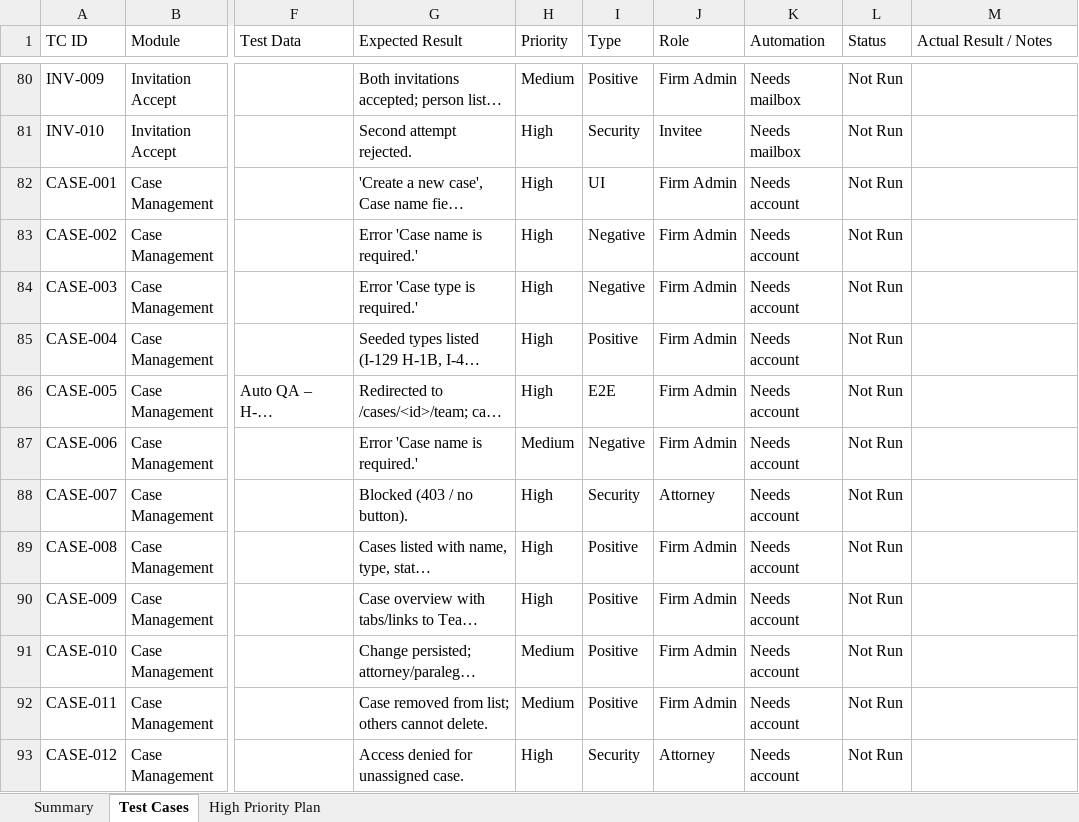
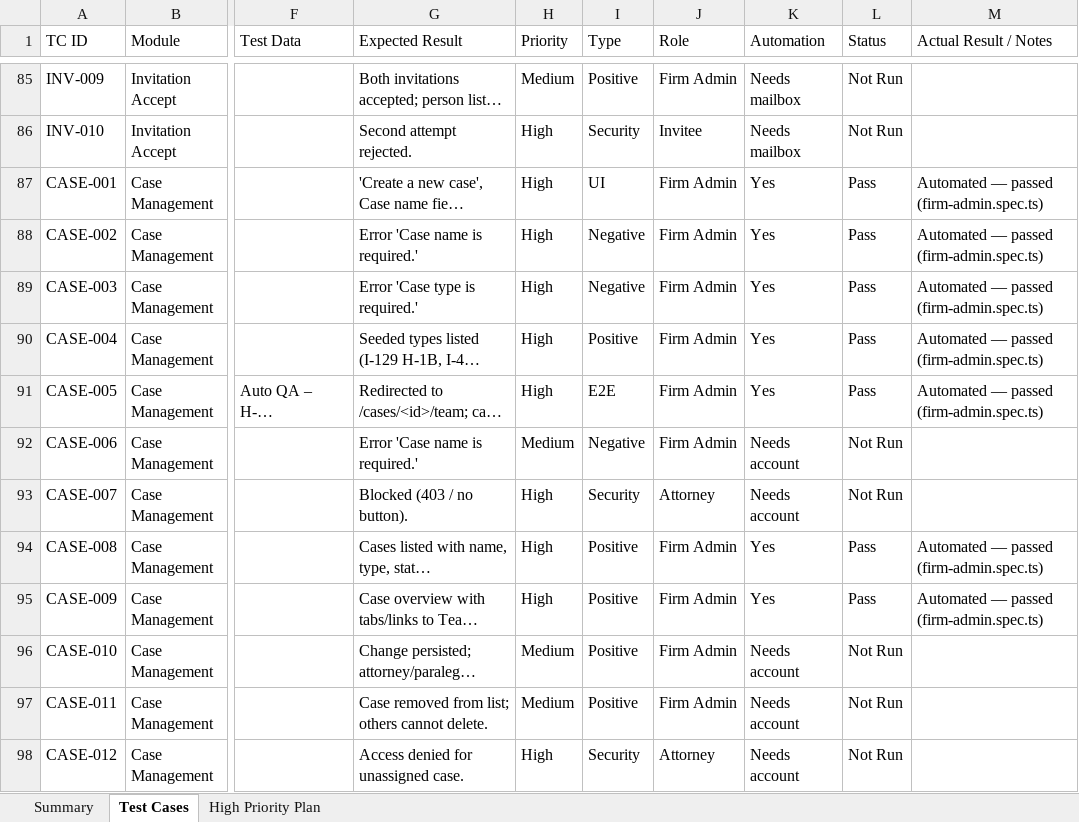
Before and after one commit to Md-Habibullah-Mia/IntegratedAutomation_Framework, an Excel workbook: docs/attorney/LexVerify_Test_Cases.xlsx, sheet Test Cases, drawn as a sheet; only a part is shown, gaps mark what is left out; long unchanged cells end in …; values as stored, in another font and other column widths than the file's, no cell formats; addresses are those after the commit; the diff covers the shown part only; the diff names each change by its address in the sheet, - before the commit and + after, or states it on an @@ line.

Commit message:
LexVerify: firm-admin suite (one login) + known-bug tests as test.fail
- firm-admin.spec.ts: 30 Firm Admin cases in one serial login — cases, case
  team invites, questionnaires/documents gating, firm staff invites, sign out
- Known app bugs kept as test.fail() so the serial chain keeps running:
  CTM-010, DSH-005, TEAM-011, TEAM-013, TEAM-014, CASE-015, SES-001
  (/cases/new), SEC-001, SEC-008
- Workbook: new bug TCs, Firm Admin run results (154 TCs, 43 pass, 10 fail)
- scripts/attorney-*: registration and single-login exploration helpers
- .gitignore: .auth/ (saved session tokens)

```diff
--- a/docs/attorney/LexVerify_Test_Cases.xlsx (sheet Test Cases)
+++ b/docs/attorney/LexVerify_Test_Cases.xlsx (sheet Test Cases)
-K87:K91 (Automation): Needs account
+K87:K91 (Automation): Yes
-L87:L91 (Status): Not Run
+L87:L91 (Status): Pass
-M87:M91 (Actual Result / Notes): (empty)
+M87:M91 (Actual Result / Notes): Automated — passed (firm-admin.spec.ts)
-K94:K95 (Automation): Needs account
+K94:K95 (Automation): Yes
-L94:L95 (Status): Not Run
+L94:L95 (Status): Pass
-M94:M95 (Actual Result / Notes): (empty)
+M94:M95 (Actual Result / Notes): Automated — passed (firm-admin.spec.ts)
```
Also changed, not shown: 7 added rows and 48 edited cells elsewhere in this sheet, sheet High Priority Plan, sheet Summary, cell formats, 7 other files.
